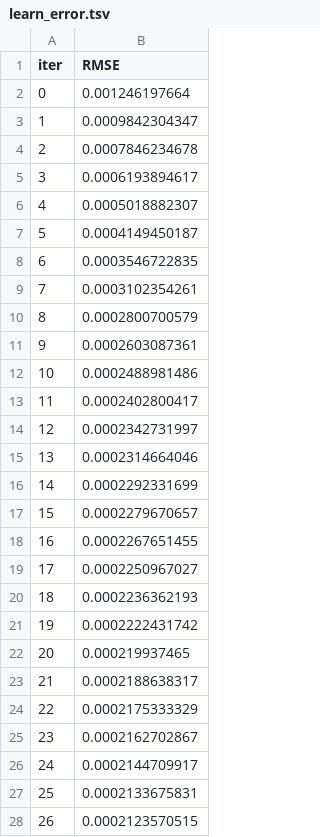
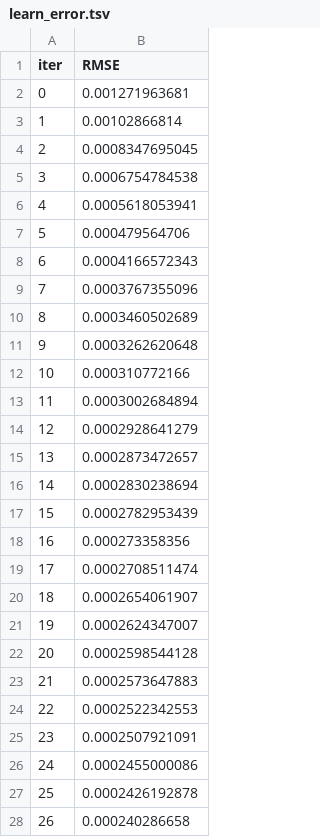
Before and after one commit to fatememirjalili2000/brp-nas, a TSV file: catboost_info/learn_error.tsv, drawn as a sheet; only a part is shown; the diff covers the shown part only.

```diff
--- a/catboost_info/learn_error.tsv
+++ b/catboost_info/learn_error.tsv
@@ -1,28 +1,28 @@
 iter	RMSE
-0	0.001246197664
-1	0.0009842304347
-2	0.0007846234678
-3	0.0006193894617
-4	0.0005018882307
-5	0.0004149450187
-6	0.0003546722835
-7	0.0003102354261
-8	0.0002800700579
-9	0.0002603087361
-10	0.0002488981486
-11	0.0002402800417
-12	0.0002342731997
-13	0.0002314664046
-14	0.0002292331699
-15	0.0002279670657
-16	0.0002267651455
-17	0.0002250967027
-18	0.0002236362193
-19	0.0002222431742
-20	0.000219937465
-21	0.0002188638317
-22	0.0002175333329
-23	0.0002162702867
-24	0.0002144709917
-25	0.0002133675831
-26	0.0002123570515
+0	0.001271963681
+1	0.00102866814
+2	0.0008347695045
+3	0.0006754784538
+4	0.0005618053941
+5	0.000479564706
+6	0.0004166572343
+7	0.0003767355096
+8	0.0003460502689
+9	0.0003262620648
+10	0.000310772166
+11	0.0003002684894
+12	0.0002928641279
+13	0.0002873472657
+14	0.0002830238694
+15	0.0002782953439
+16	0.000273358356
+17	0.0002708511474
+18	0.0002654061907
+19	0.0002624347007
+20	0.0002598544128
+21	0.0002573647883
+22	0.0002522342553
+23	0.0002507921091
+24	0.0002455000086
+25	0.0002426192878
+26	0.000240286658
```
Also changed, not shown: 73 edited cells elsewhere in this file, catboost_info/time_left.tsv, 4 other files.
